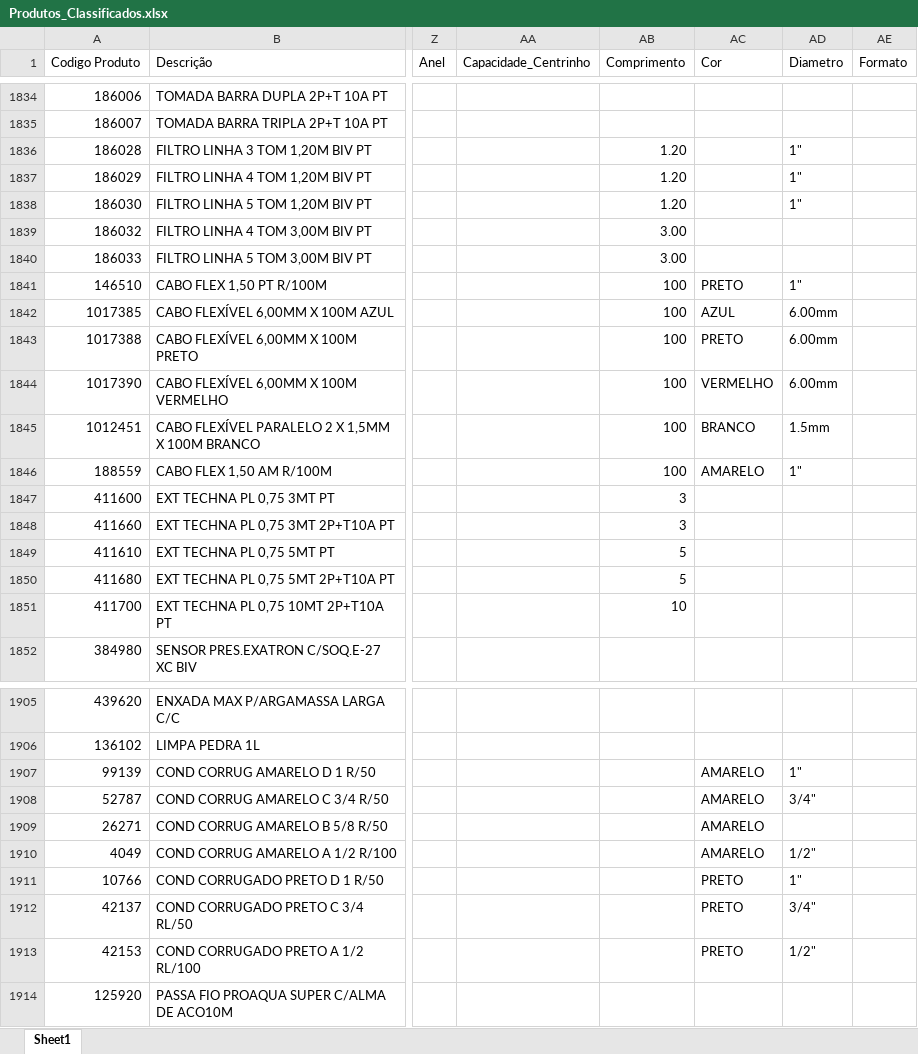
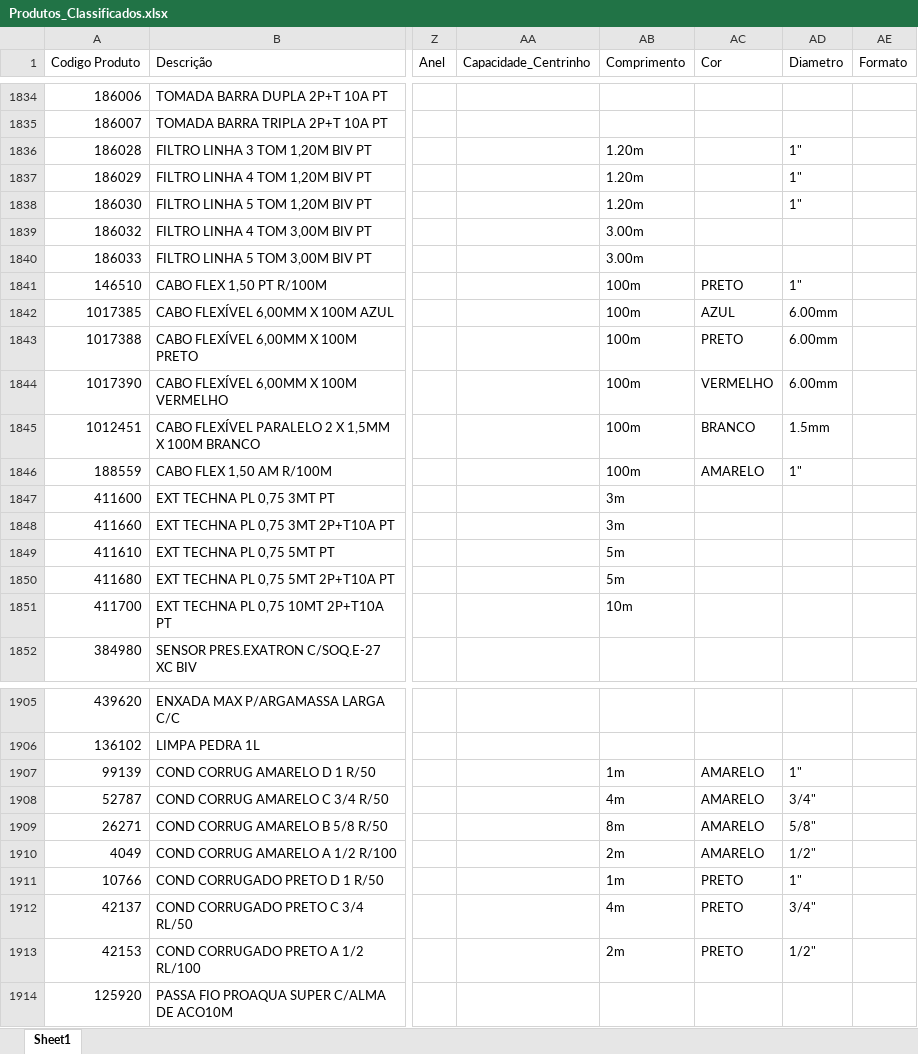
Before and after one commit to Lucas-Fernandes-Silva/auto_shopee, an Excel workbook: planilhas/outputs/Produtos_Classificados.xlsx, sheet Sheet1, drawn as a sheet; only a part is shown, gaps mark what is left out; values as stored, in another font and other column widths than the file's, no cell formats; the diff covers the shown part only; the diff names each change by its address in the sheet, - before the commit and + after, or states it on an @@ line.

```diff
--- a/planilhas/outputs/Produtos_Classificados.xlsx (sheet Sheet1)
+++ b/planilhas/outputs/Produtos_Classificados.xlsx (sheet Sheet1)
-AB1836:AB1838 (Comprimento): 1.20
+AB1836:AB1838 (Comprimento): 1.20m
-AB1839:AB1840 (Comprimento): 3.00
+AB1839:AB1840 (Comprimento): 3.00m
-AB1841:AB1846 (Comprimento): 100
+AB1841:AB1846 (Comprimento): 100m
-AB1847:AB1848 (Comprimento): 3
+AB1847:AB1848 (Comprimento): 3m
-AB1849:AB1850 (Comprimento): 5
+AB1849:AB1850 (Comprimento): 5m
-AB1851 (Comprimento): 10
+AB1851 (Comprimento): 10m
-AB1907 (Comprimento): (empty)
+AB1907 (Comprimento): 1m
-AB1908 (Comprimento): (empty)
+AB1908 (Comprimento): 4m
-AB1909 (Comprimento): (empty)
+AB1909 (Comprimento): 8m
-AD1909 (Diametro): (empty)
+AD1909 (Diametro): 5/8"
-AB1910 (Comprimento): (empty)
+AB1910 (Comprimento): 2m
-AB1911 (Comprimento): (empty)
+AB1911 (Comprimento): 1m
-AB1912 (Comprimento): (empty)
+AB1912 (Comprimento): 4m
-AB1913 (Comprimento): (empty)
+AB1913 (Comprimento): 2m
```
Also changed, not shown: 59 edited cells elsewhere in this sheet, cell formats, planilhas/outputs/Relatorio_Dominios_Ambiguos.xlsx, 8 other files.
